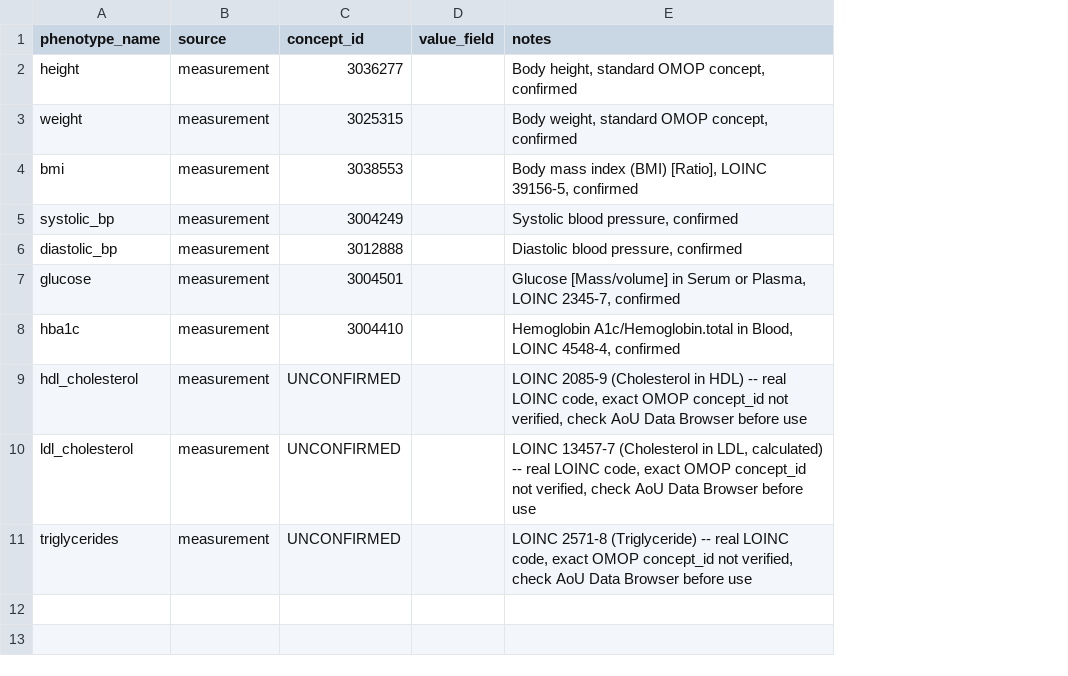
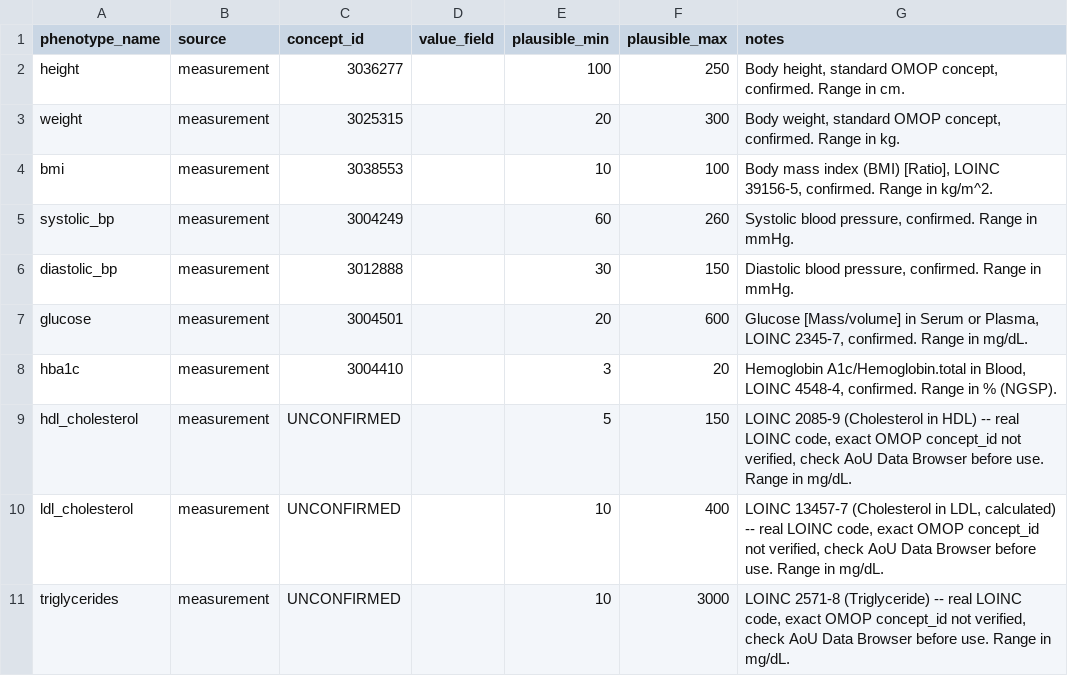
Before and after one commit to mkiravn/aou-covariance, a TSV file: 02_phenotype/docs/phenotype_list.tsv, drawn as a sheet; addresses are those after the commit; the diff names each change by its address in the sheet, - before the commit and + after, or states it on an @@ line.

```diff
--- a/02_phenotype/docs/phenotype_list.tsv
+++ b/02_phenotype/docs/phenotype_list.tsv
+column E (plausible_min), rows 2-11: 100 | 20 | 10 | 60 | 30 | 20 | 3 | 5 | 10 | 10
+column F (plausible_max), rows 2-11: 250 | 300 | 100 | 260 | 150 | 600 | 20 | 150 | 400 | 3000
-G2 (notes): …OMOP concept, confirmed
+G2 (notes): …OMOP concept, confirmed. Range in cm.
-G3 (notes): …OMOP concept, confirmed
+G3 (notes): …OMOP concept, confirmed. Range in kg.
-G4 (notes): …LOINC 39156-5, confirmed
+G4 (notes): …LOINC 39156-5, confirmed. Range in kg/m^2.
-G5 (notes): Systolic blood pressure, confirmed
+G5 (notes): Systolic blood pressure, confirmed. Range in mmHg.
-G6 (notes): Diastolic blood pressure, confirmed
+G6 (notes): Diastolic blood pressure, confirmed. Range in mmHg.
-G7 (notes): …LOINC 2345-7, confirmed
+G7 (notes): …LOINC 2345-7, confirmed. Range in mg/dL.
-G8 (notes): …LOINC 4548-4, confirmed
+G8 (notes): …LOINC 4548-4, confirmed. Range in % (NGSP).
-G9 (notes): …Browser before use
+G9 (notes): …Browser before use. Range in mg/dL.
-G10 (notes): …Browser before use
+G10 (notes): …Browser before use. Range in mg/dL.
-G11 (notes): …Browser before use
+G11 (notes): …Browser before use. Range in mg/dL.
```
Also changed, not shown: 6 other files.
